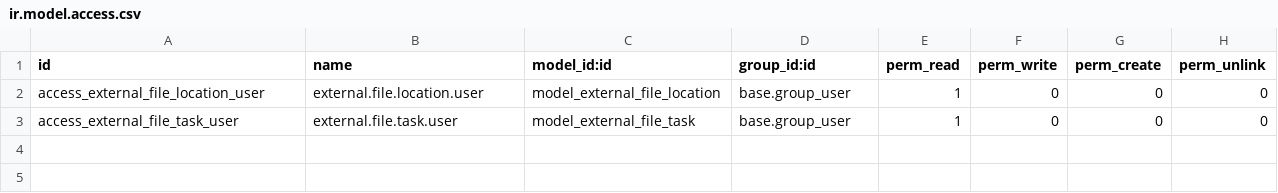
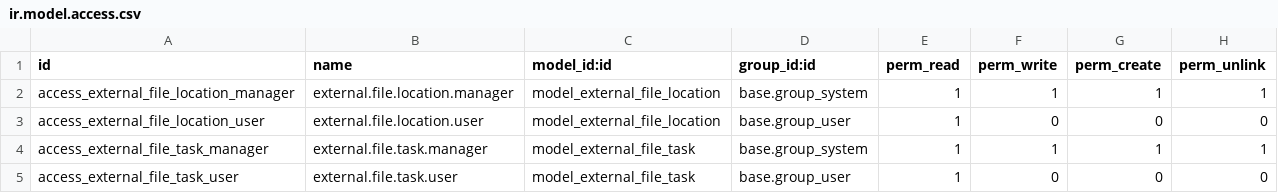
Before and after one commit to versada/server-tools, a CSV file: external_file_location/security/ir.model.access.csv, drawn as a sheet.

Commit message:
Use pattern in file name & add move and rename file option
[WIP] use jinja to render new file name based on simple template

[FIX] bug move and rename file option

[ADD] add file type on task

[FIX] add file type in attachemnt create method

[WIP] test rename file

[WIP] inherit view from attachment_metadata

[FIX] bug of inherit view and menu from attachment_metadata

[IMP] add move & rename test to test_sftp

[IMP] move file location menu inside automation menu and rename it

[IMP] add ir.model.access manager rule

[FIX] typing mistake

[FIX] access file store without login/password

[IMP] reorganize task form view

[FIX] api.multi in task run method

[FIX] OCA guidelines

[FIX] add authors and contributors

[FIX] fix pylint

[FIX] add oca_dependencies & fixe oca version format

[FIX] fix pylint & oca_dependencies

[FIX] fix views path

[FIX] set application to False

```diff
--- a/external_file_location/security/ir.model.access.csv
+++ b/external_file_location/security/ir.model.access.csv
@@ -1,3 +1,5 @@
 id,name,model_id:id,group_id:id,perm_read,perm_write,perm_create,perm_unlink
+access_external_file_location_manager,external.file.location.manager,model_external_file_location,base.group_system,1,1,1,1
 access_external_file_location_user,external.file.location.user,model_external_file_location,base.group_user,1,0,0,0
+access_external_file_task_manager,external.file.task.manager,model_external_file_task,base.group_system,1,1,1,1
 access_external_file_task_user,external.file.task.user,model_external_file_task,base.group_user,1,0,0,0
```
Also changed, not shown: 19 other files.
